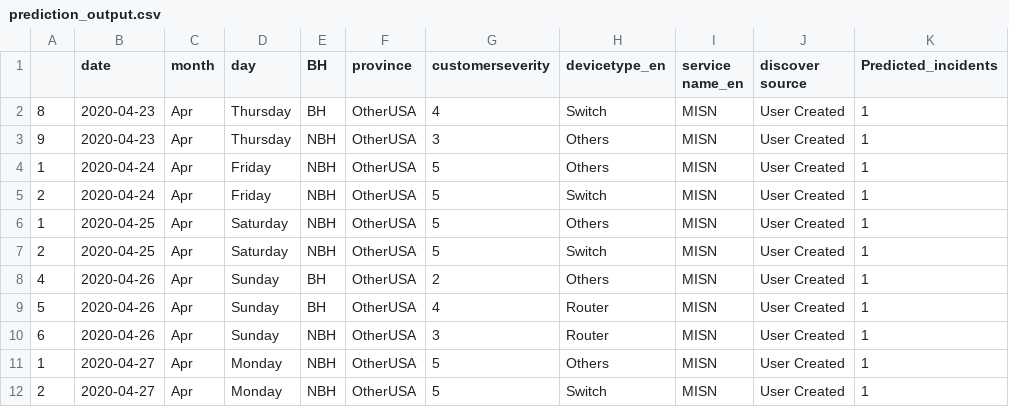
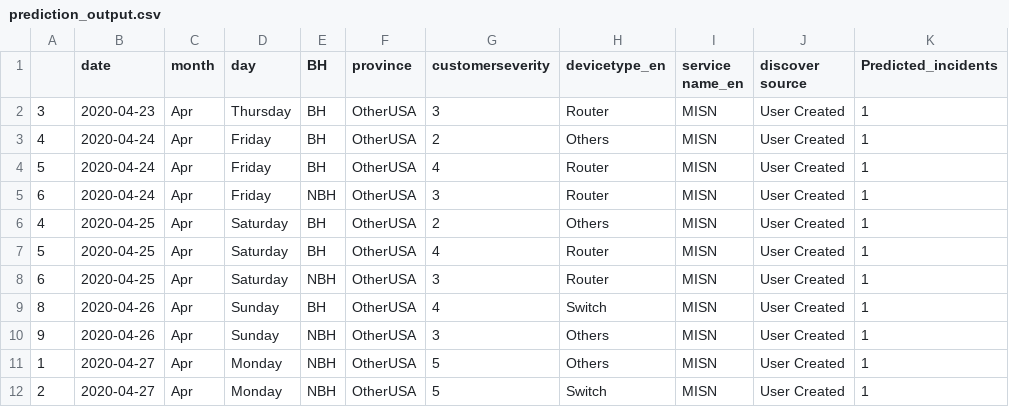
Before and after one commit to AnalyticsSolution/IncidentPredictionTraining, a CSV file: Output/prediction_output.csv, drawn as a sheet.

Commit message:
Pushing Output files to GIT repo

```diff
--- a/Output/prediction_output.csv
+++ b/Output/prediction_output.csv
@@ -1,11 +1,11 @@
 ,date,month,day,BH,province,customerseverity,devicetype_en,service name_en,discover source,Predicted_incidents
-8,2020-04-23,Apr,Thursday,BH,OtherUSA,4,Switch,MISN,User Created,1
-9,2020-04-23,Apr,Thursday,NBH,OtherUSA,3,Others,MISN,User Created,1
-1,2020-04-24,Apr,Friday,NBH,OtherUSA,5,Others,MISN,User Created,1
-2,2020-04-24,Apr,Friday,NBH,OtherUSA,5,Switch,MISN,User Created,1
-1,2020-04-25,Apr,Saturday,NBH,OtherUSA,5,Others,MISN,User Created,1
-2,2020-04-25,Apr,Saturday,NBH,OtherUSA,5,Switch,MISN,User Created,1
-4,2020-04-26,Apr,Sunday,BH,OtherUSA,2,Others,MISN,User Created,1
-5,2020-04-26,Apr,Sunday,BH,OtherUSA,4,Router,MISN,User Created,1
-6,2020-04-26,Apr,Sunday,NBH,OtherUSA,3,Router,MISN,User Created,1
+3,2020-04-23,Apr,Thursday,BH,OtherUSA,3,Router,MISN,User Created,1
+4,2020-04-24,Apr,Friday,BH,OtherUSA,2,Others,MISN,User Created,1
+5,2020-04-24,Apr,Friday,BH,OtherUSA,4,Router,MISN,User Created,1
+6,2020-04-24,Apr,Friday,NBH,OtherUSA,3,Router,MISN,User Created,1
+4,2020-04-25,Apr,Saturday,BH,OtherUSA,2,Others,MISN,User Created,1
+5,2020-04-25,Apr,Saturday,BH,OtherUSA,4,Router,MISN,User Created,1
+6,2020-04-25,Apr,Saturday,NBH,OtherUSA,3,Router,MISN,User Created,1
+8,2020-04-26,Apr,Sunday,BH,OtherUSA,4,Switch,MISN,User Created,1
+9,2020-04-26,Apr,Sunday,NBH,OtherUSA,3,Others,MISN,User Created,1
 1,2020-04-27,Apr,Monday,NBH,OtherUSA,5,Others,MISN,User Created,1
```
Also changed, not shown: Output/prediction_model_metrics.csv, 2 other files.
